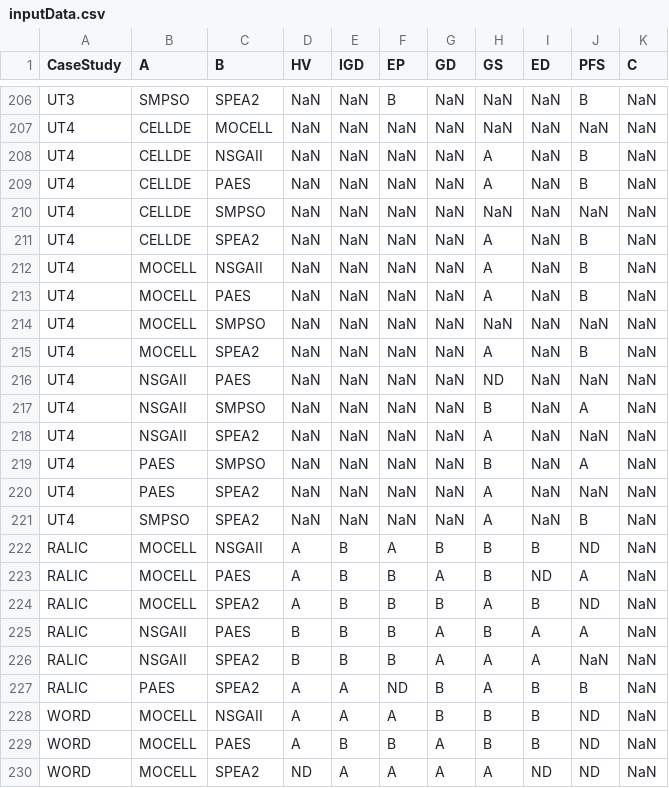
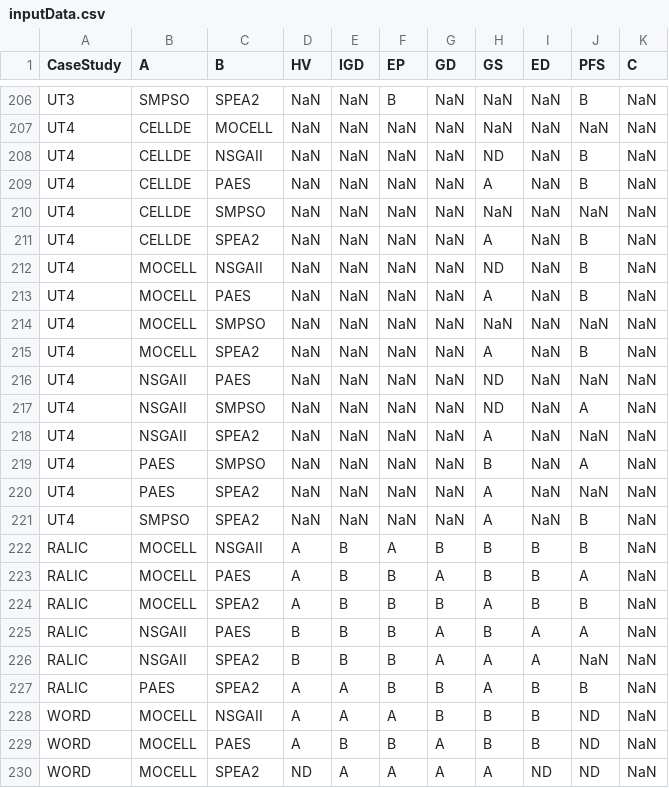
Before and after one commit to wjh-test/Quality-Indicator-2021, a CSV file: data/inputData.csv, drawn as a sheet; only a part is shown, gaps mark what is left out; the diff covers the shown part only.

```diff
--- a/data/inputData.csv
+++ b/data/inputData.csv
@@ -207,3 +207,3 @@ UT3;SMPSO;SPEA2;NaN;NaN;B;NaN;NaN;NaN;B;NaN
 UT4;CELLDE;MOCELL;NaN;NaN;NaN;NaN;NaN;NaN;NaN;NaN
-UT4;CELLDE;NSGAII;NaN;NaN;NaN;NaN;A;NaN;B;NaN
+UT4;CELLDE;NSGAII;NaN;NaN;NaN;NaN;ND;NaN;B;NaN
 UT4;CELLDE;PAES;NaN;NaN;NaN;NaN;A;NaN;B;NaN
@@ -211,3 +211,3 @@ UT4;CELLDE;SMPSO;NaN;NaN;NaN;NaN;NaN;NaN;NaN;NaN
 UT4;CELLDE;SPEA2;NaN;NaN;NaN;NaN;A;NaN;B;NaN
-UT4;MOCELL;NSGAII;NaN;NaN;NaN;NaN;A;NaN;B;NaN
+UT4;MOCELL;NSGAII;NaN;NaN;NaN;NaN;ND;NaN;B;NaN
 UT4;MOCELL;PAES;NaN;NaN;NaN;NaN;A;NaN;B;NaN
@@ -216,3 +216,3 @@ UT4;MOCELL;SPEA2;NaN;NaN;NaN;NaN;A;NaN;B;NaN
 UT4;NSGAII;PAES;NaN;NaN;NaN;NaN;ND;NaN;NaN;NaN
-UT4;NSGAII;SMPSO;NaN;NaN;NaN;NaN;B;NaN;A;NaN
+UT4;NSGAII;SMPSO;NaN;NaN;NaN;NaN;ND;NaN;A;NaN
 UT4;NSGAII;SPEA2;NaN;NaN;NaN;NaN;A;NaN;NaN;NaN
@@ -221,8 +221,8 @@ UT4;PAES;SPEA2;NaN;NaN;NaN;NaN;A;NaN;NaN;NaN
 UT4;SMPSO;SPEA2;NaN;NaN;NaN;NaN;A;NaN;B;NaN
-RALIC;MOCELL;NSGAII;A;B;A;B;B;B;ND;NaN
-RALIC;MOCELL;PAES;A;B;B;A;B;ND;A;NaN
-RALIC;MOCELL;SPEA2;A;B;B;B;A;B;ND;NaN
+RALIC;MOCELL;NSGAII;A;B;A;B;B;B;B;NaN
+RALIC;MOCELL;PAES;A;B;B;A;B;B;A;NaN
+RALIC;MOCELL;SPEA2;A;B;B;B;A;B;B;NaN
 RALIC;NSGAII;PAES;B;B;B;A;B;A;A;NaN
 RALIC;NSGAII;SPEA2;B;B;B;A;A;A;NaN;NaN
-RALIC;PAES;SPEA2;A;A;ND;B;A;B;B;NaN
+RALIC;PAES;SPEA2;A;A;B;B;A;B;B;NaN
 WORD;MOCELL;NSGAII;A;A;A;B;B;B;ND;NaN
```
Also changed, not shown: 11 edited cells elsewhere in this file, data/URPS.csv, data/UncerTest.csv, 2 other files.
